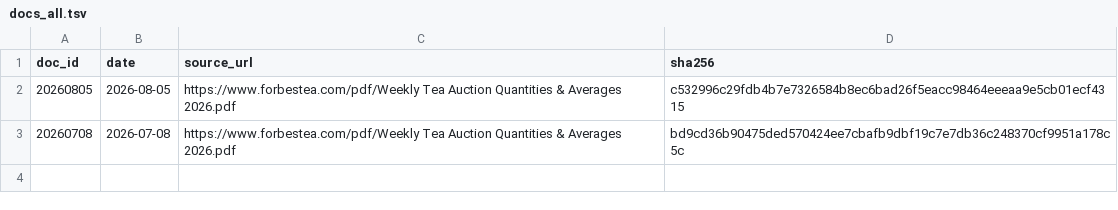
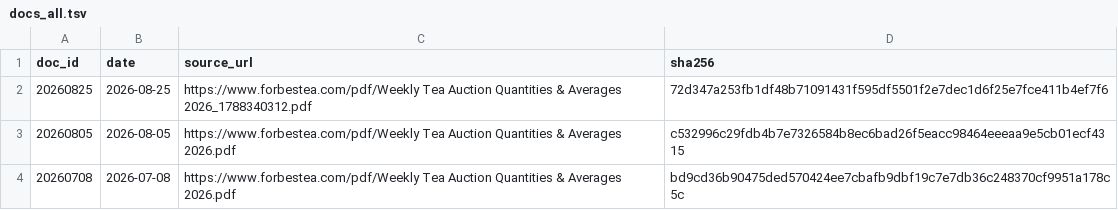
Before and after one commit to zr101/srilanka-data, a TSV file: data/forbes_tea/docs_all.tsv, drawn as a sheet; the diff names each change by its address in the sheet, - before the commit and + after, or states it on an @@ line.

```diff
--- a/data/forbes_tea/docs_all.tsv
+++ b/data/forbes_tea/docs_all.tsv
+row 2: 20260825 | 2026-08-25 | https://www.forbestea.com/pdf/Weekly Tea Auction Quantities & Averages 2026_1788340312.pdf | 72d347a253fb1df48b71091431f595df5501f2e7dec1d6f25e7fce411b4ef7f6
```
Also changed, not shown: data/forbes_tea/docs_last100.tsv, 5 other files.
